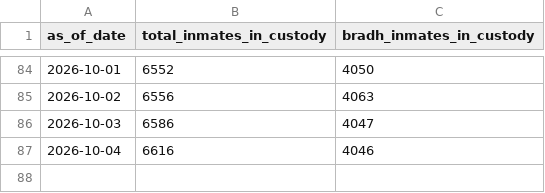
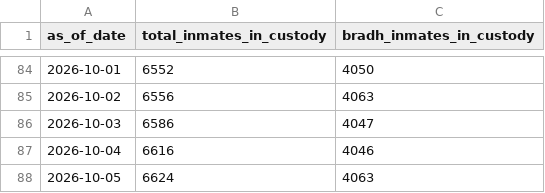
Before and after one commit to dlevine01/record-doc-daily-inmates, a CSV file: Summary data/summary_data.csv, drawn as a sheet; only a part is shown, gaps mark what is left out.

```diff
--- a/Summary data/summary_data.csv
+++ b/Summary data/summary_data.csv
@@ -87 +87,2 @@ as_of_date,total_inmates_in_custody,bradh_inmates_in_custody
 2026-10-04,6616,4046
+2026-10-05,6624,4063
```
Also changed, not shown: 3 other files.
